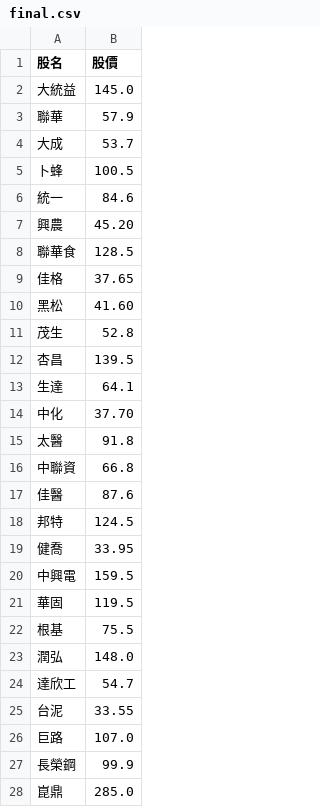
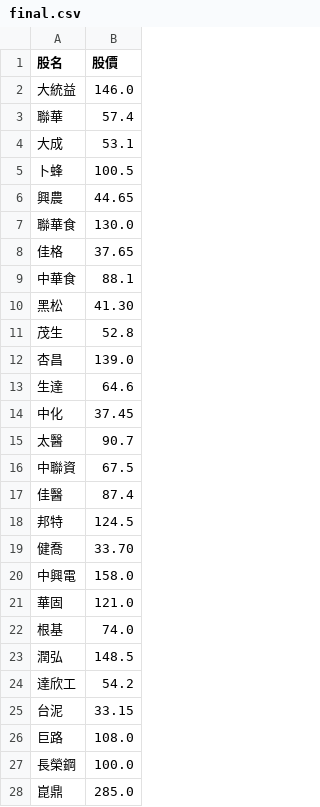
Before and after one commit to biung-od/18, a CSV file: final.csv, drawn as a sheet; only a part is shown; the diff covers the shown part only.

```diff
--- a/final.csv
+++ b/final.csv
@@ -1,28 +1,28 @@
 股名,股價
-大統益,145.0
-聯華,57.9
-大成,53.7
+大統益,146.0
+聯華,57.4
+大成,53.1
 卜蜂,100.5
-統一,84.6
-興農,45.20
-聯華食,128.5
+興農,44.65
+聯華食,130.0
 佳格,37.65
-黑松,41.60
+中華食,88.1
+黑松,41.30
 茂生,52.8
-杏昌,139.5
-生達,64.1
-中化,37.70
-太醫,91.8
-中聯資,66.8
-佳醫,87.6
+杏昌,139.0
+生達,64.6
+中化,37.45
+太醫,90.7
+中聯資,67.5
+佳醫,87.4
 邦特,124.5
-健喬,33.95
-中興電,159.5
-華固,119.5
-根基,75.5
-潤弘,148.0
-達欣工,54.7
-台泥,33.55
-巨路,107.0
-長榮鋼,99.9
+健喬,33.70
+中興電,158.0
+華固,121.0
+根基,74.0
+潤弘,148.5
+達欣工,54.2
+台泥,33.15
+巨路,108.0
+長榮鋼,100.0
 崑鼎,285.0
```
Also changed, not shown: 61 edited cells elsewhere in this file, pandyfinal.csv, 2 other files.
